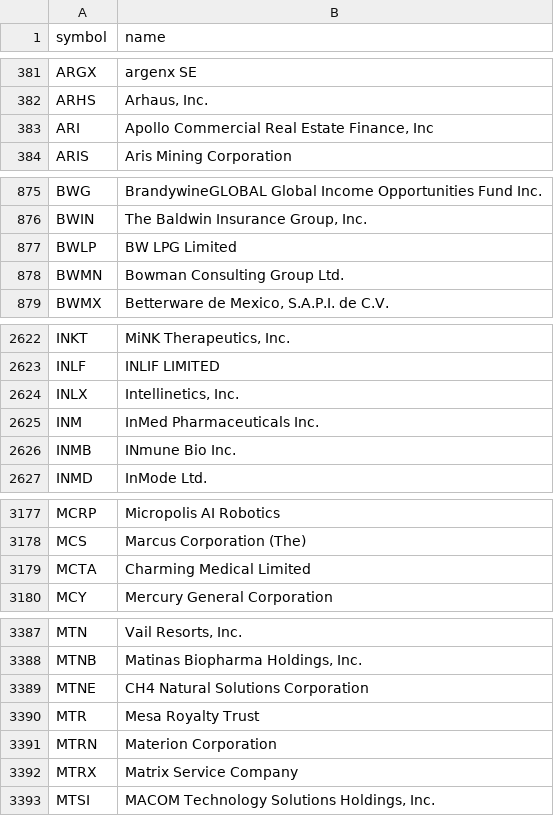
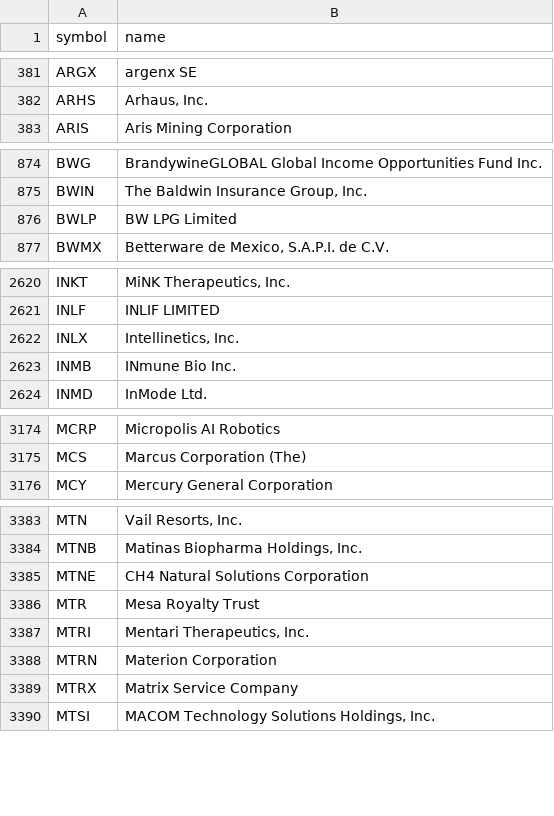
Before and after one commit to danreed001-droid/NIBII, a CSV file: data/listed.csv, drawn as a sheet; only a part is shown, gaps mark what is left out; removed rows and columns are numbered as before the commit, all else as after; the diff covers the shown part only; the diff names each change by its address in the sheet, - before the commit and + after, or states it on an @@ line.

```diff
--- a/data/listed.csv
+++ b/data/listed.csv
-row 383: ARI | Apollo Commercial Real Estate Finance, Inc
-row 878: BWMN | Bowman Consulting Group Ltd.
-row 2625: INM | InMed Pharmaceuticals Inc.
-row 3179: MCTA | Charming Medical Limited
+row 3387: MTRI | Mentari Therapeutics, Inc.
```
Also changed, not shown: 1 added row and 2 removed rows elsewhere in this file, data/industries_all.csv, 15 other files.
